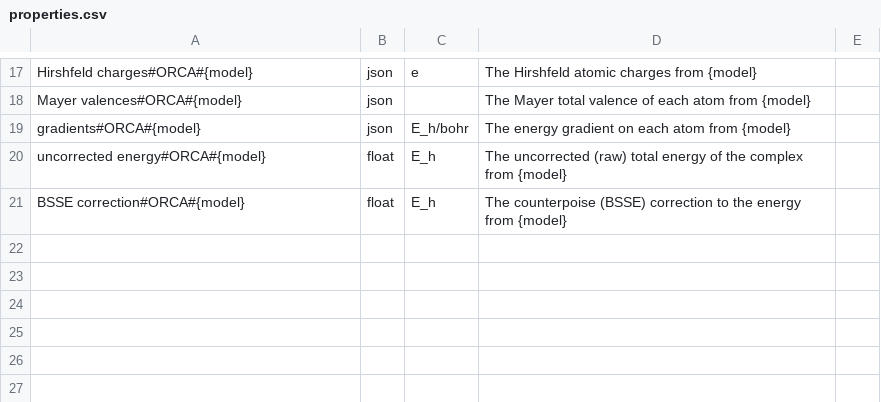
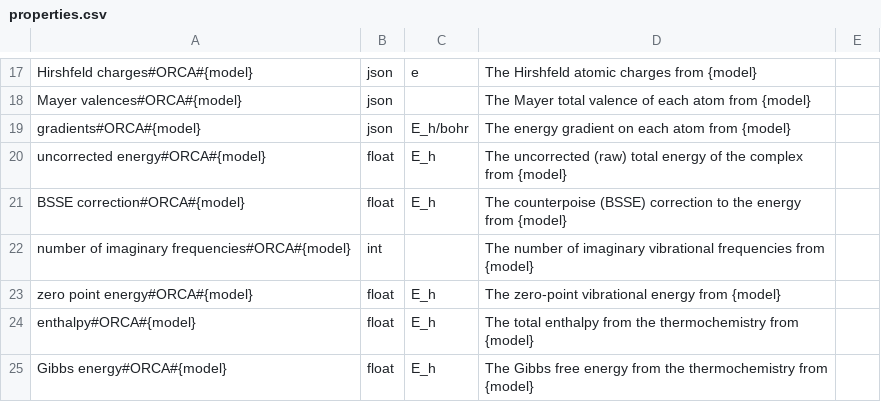
Before and after one commit to molssi-seamm/orca_step, a CSV file: orca_step/data/properties.csv, drawn as a sheet; only a part is shown, gaps mark what is left out; the diff names each change by its address in the sheet, - before the commit and + after, or states it on an @@ line.

```diff
--- a/orca_step/data/properties.csv
+++ b/orca_step/data/properties.csv
+row 22: number of imaginary frequencies#ORCA#{model} | int |  | The number of imaginary vibrational frequencies from {model}
+row 23: zero point energy#ORCA#{model} | float | E_h | The zero-point vibrational energy from {model}
+row 24: enthalpy#ORCA#{model} | float | E_h | The total enthalpy from the thermochemistry from {model}
+row 25: Gibbs energy#ORCA#{model} | float | E_h | The Gibbs free energy from the thermochemistry from {model}
```
Also changed, not shown: 11 other files.
